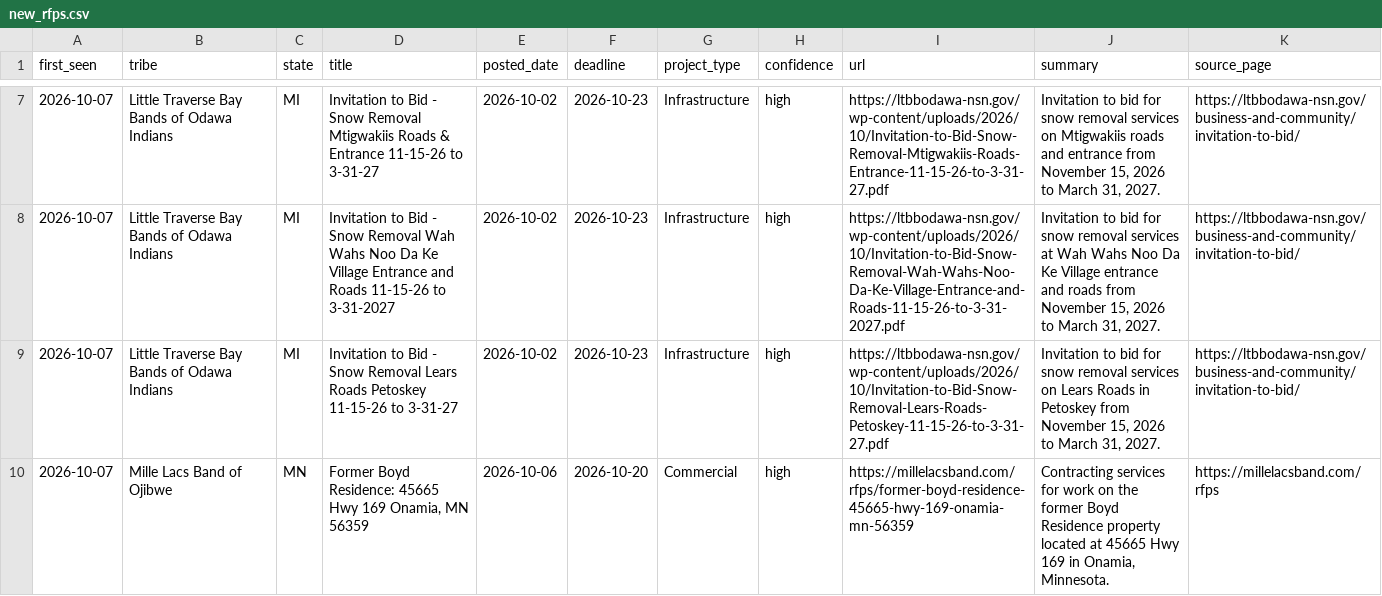
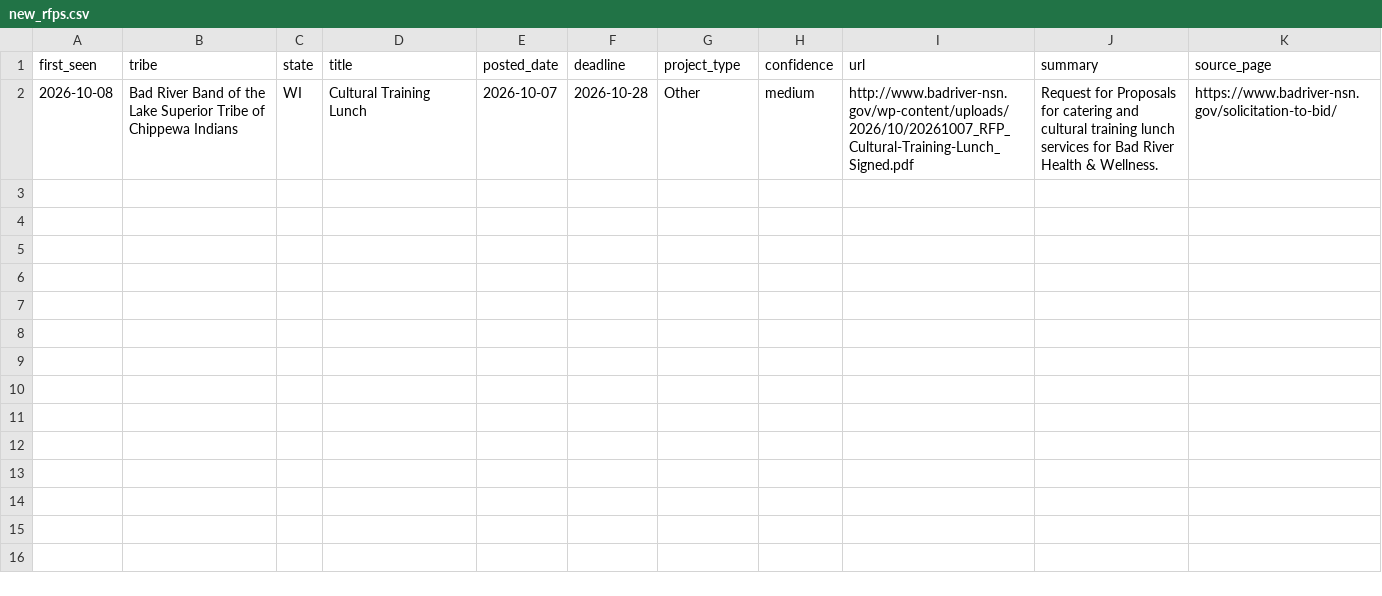
Before and after one commit to revelinvestments/tribal-rfp-scraper, a CSV file: data/new_rfps.csv, drawn as a sheet; only a part is shown, gaps mark what is left out; the diff covers the shown part only.

```diff
--- a/data/new_rfps.csv
+++ b/data/new_rfps.csv
@@ -7,4 +2 @@ first_seen,tribe,state,title,posted_date,deadline,project_type,confidence,url,su
-2026-10-07,Little Traverse Bay Bands of Odawa Indians,MI,Invitation to Bid - Snow Removal Mtigwakiis Roads & Entrance 11-15-26 to 3-31-27,2026-10-02,2026-10-23,Infrastructure,high,https://ltbbodawa-nsn.gov/wp-content/uploads/2026/10/Invitation-to-Bid-Snow-Removal-Mtigwakiis-Roads-Entrance-11-15-26-to-3-31-27.pdf,"Invitation to bid for snow removal services on Mtigwakiis roads and entrance from November 15, 2026 to March 31, 2027.",https://ltbbodawa-nsn.gov/business-and-community/invitation-to-bid/
-2026-10-07,Little Traverse Bay Bands of Odawa Indians,MI,Invitation to Bid - Snow Removal Wah Wahs Noo Da Ke Village Entrance and Roads 11-15-26 to 3-31-2027,2026-10-02,2026-10-23,Infrastructure,high,https://ltbbodawa-nsn.gov/wp-content/uploads/2026/10/Invitation-to-Bid-Snow-Removal-Wah-Wahs-Noo-Da-Ke-Village-Entrance-and-Roads-11-15-26-to-3-31-2027.pdf,"Invitation to bid for snow removal services at Wah Wahs Noo Da Ke Village entrance and roads from November 15, 2026 to March 31, 2027.",https://ltbbodawa-nsn.gov/business-and-community/invitation-to-bid/
-2026-10-07,Little Traverse Bay Bands of Odawa Indians,MI,Invitation to Bid - Snow Removal Lears Roads Petoskey 11-15-26 to 3-31-27,2026-10-02,2026-10-23,Infrastructure,high,https://ltbbodawa-nsn.gov/wp-content/uploads/2026/10/Invitation-to-Bid-Snow-Removal-Lears-Roads-Petoskey-11-15-26-to-3-31-27.pdf,"Invitation to bid for snow removal services on Lears Roads in Petoskey from November 15, 2026 to March 31, 2027.",https://ltbbodawa-nsn.gov/business-and-community/invitation-to-bid/
-2026-10-07,Mille Lacs Band of Ojibwe,MN,"Former Boyd Residence: 45665 Hwy 169 Onamia, MN 56359",2026-10-06,2026-10-20,Commercial,high,https://millelacsband.com/rfps/former-boyd-residence-45665-hwy-169-onamia-mn-56359,"Contracting services for work on the former Boyd Residence property located at 45665 Hwy 169 in Onamia, Minnesota.",https://millelacsband.com/rfps
+2026-10-08,Bad River Band of the Lake Superior Tribe of Chippewa Indians,WI,Cultural Training Lunch,2026-10-07,2026-10-28,Other,medium,http://www.badriver-nsn.gov/wp-content/uploads/2026/10/20261007_RFP_Cultural-Training-Lunch_Signed.pdf,Request for Proposals for catering and cultural training lunch services for Bad River Health & Wellness.,https://www.badriver-nsn.gov/solicitation-to-bid/
```
Also changed, not shown: 5 removed rows elsewhere in this file, data/all_rfps.csv, 2 other files.
